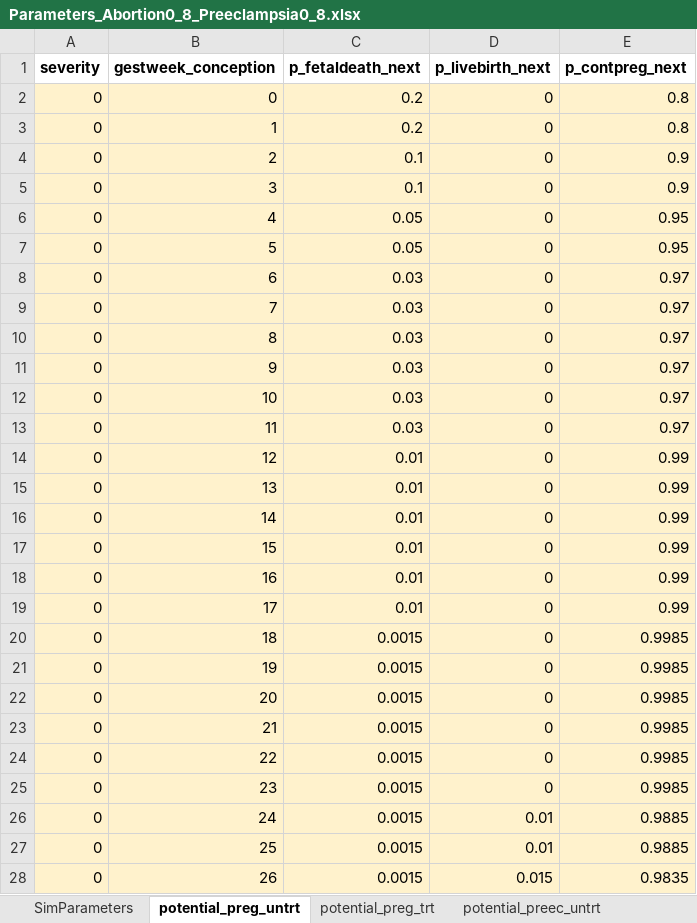
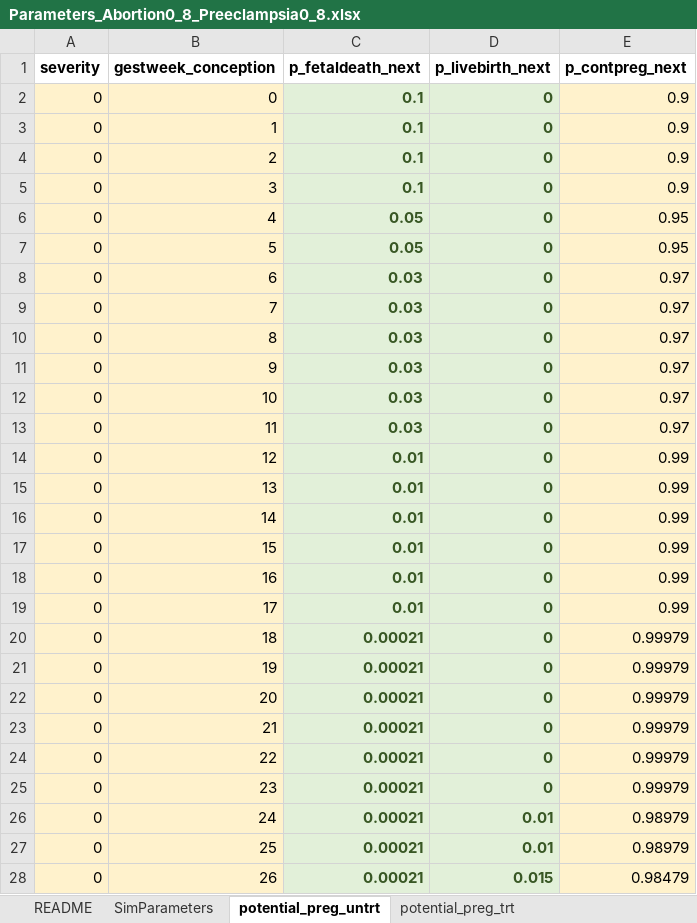
Before and after one commit to chasedlatour/preg_cohort_construction, an Excel workbook: Parameters_Abortion0_8_Preeclampsia0_8.xlsx, sheet potential_preg_untrt, drawn as a sheet; only a part is shown; values as stored, in another font and other column widths than the file's, no borders; the diff covers the shown part only; the diff names each change by its address in the sheet, - before the commit and + after, or states it on an @@ line.

```diff
--- a/Parameters_Abortion0_8_Preeclampsia0_8.xlsx (sheet potential_preg_untrt)
+++ b/Parameters_Abortion0_8_Preeclampsia0_8.xlsx (sheet potential_preg_untrt)
+sheet tab: README
-C2:C3 (p_fetaldeath_next): 0.2
+C2:C3 (p_fetaldeath_next): 0.1
@@ C2:D28 fill: #FFF2CC → #E2F0D9, bold: off → on, text colour: black → #385724 @@
-E2:E3 (p_contpreg_next): 0.8
+E2:E3 (p_contpreg_next): 0.9
-C20:C28 (p_fetaldeath_next): 0.0015
+C20:C28 (p_fetaldeath_next): 0.00021
-E20:E25 (p_contpreg_next): 0.9985
+E20:E25 (p_contpreg_next): 0.99979
-E26:E27 (p_contpreg_next): 0.9885
+E26:E27 (p_contpreg_next): 0.98979
-E28 (p_contpreg_next): 0.9835
+E28 (p_contpreg_next): 0.98479
```
Also changed, not shown: 94 edited cells and cell formats elsewhere in this sheet, sheet potential_preg_trt, sheet potential_preec_untrt, sheet postpreec_preg, sheet pnc_prob, sheet SimParameters, other sheet tabs, formulas that keep their value, 3 other files.
